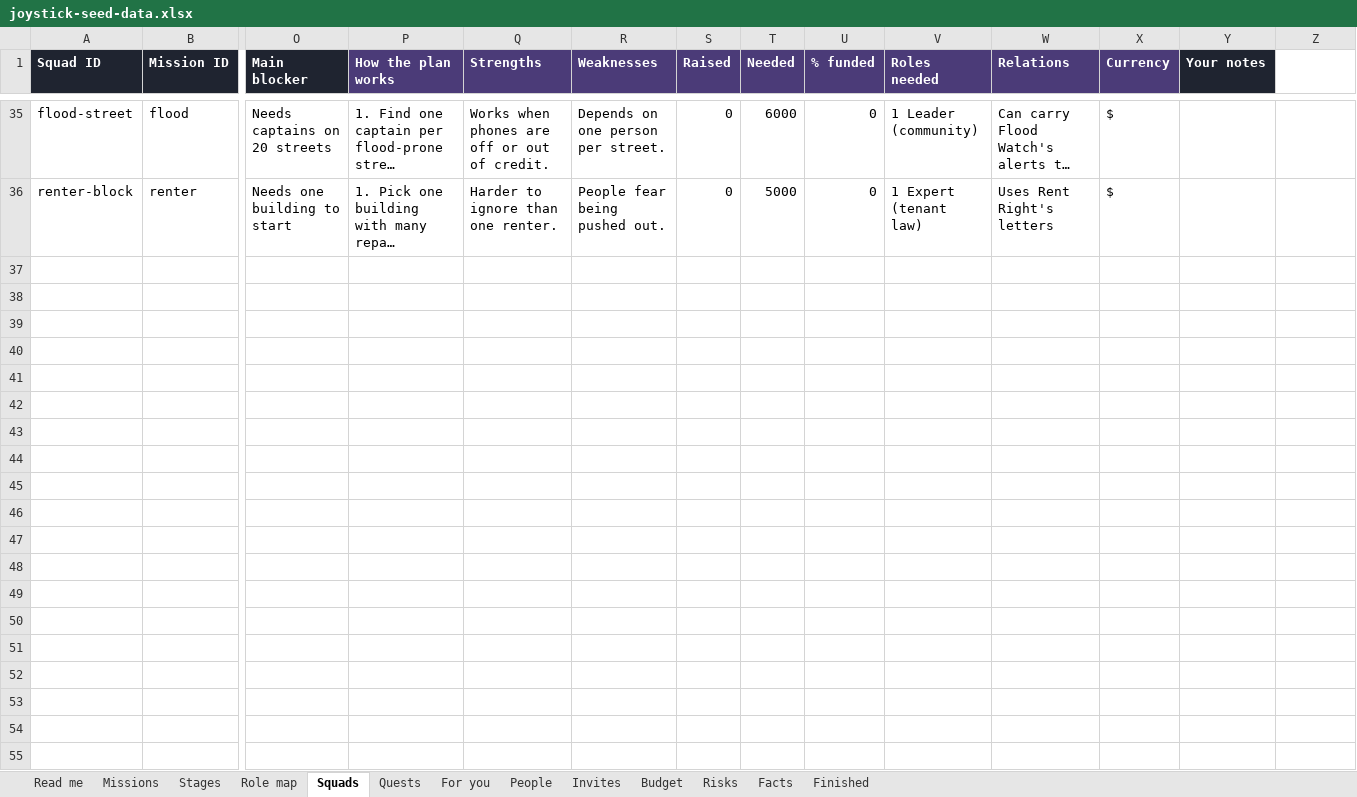
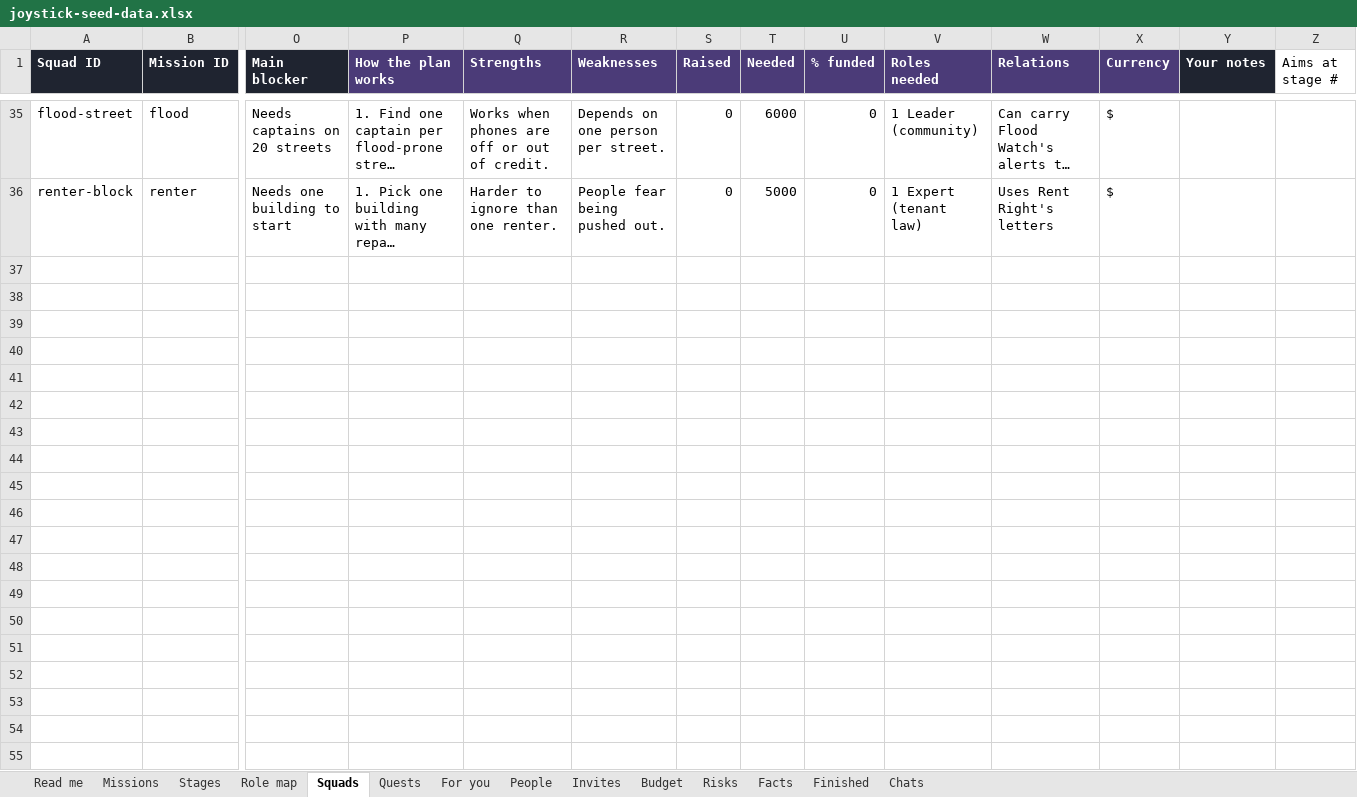
Before and after one commit to product-manager2/joystick, an Excel workbook: seed/joystick-seed-data.xlsx, sheet Squads, drawn as a sheet; only a part is shown, gaps mark what is left out; long unchanged cells end in …; values as stored, in another font and other column widths than the file's, no borders; charts and pictures not drawn; rows hold the shown columns only; the diff covers the shown part only; the diff names each change by its address in the sheet, - before the commit and + after, or states it on an @@ line.

```diff
--- a/seed/joystick-seed-data.xlsx (sheet Squads)
+++ b/seed/joystick-seed-data.xlsx (sheet Squads)
+sheet tab: Chats
-Z1: (empty)
+Z1: Aims at stage #
+row 37: (empty)
+row 38: (empty)
+row 39: (empty)
+row 40: (empty)
+row 41: (empty)
+row 42: (empty)
+row 43: (empty)
+row 44: (empty)
+row 45: (empty)
+row 46: (empty)
+row 47: (empty)
+row 48: (empty)
+row 49: (empty)
+row 50: (empty)
+row 51: (empty)
+row 52: (empty)
+row 53: (empty)
+row 54: (empty)
+row 55: (empty)
```
Also changed, not shown: 947 added rows and 12 edited cells elsewhere in this sheet, sheet Quests, sheet People, sheet Read me, sheet Missions, sheet Stages, 21 other files.
